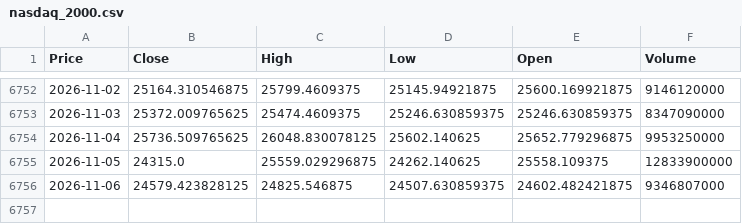
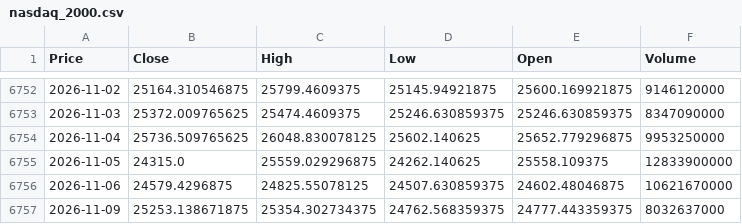
Before and after one commit to newyorkwoo/buyStock, a CSV file: public/data/raw/nasdaq_2000.csv, drawn as a sheet; only a part is shown, gaps mark what is left out; the diff names each change by its address in the sheet, - before the commit and + after, or states it on an @@ line.

```diff
--- a/public/data/raw/nasdaq_2000.csv
+++ b/public/data/raw/nasdaq_2000.csv
-B6756 (Close): 24579.423828125
+B6756 (Close): 24579.4296875
-C6756 (High): 24825.546875
+C6756 (High): 24825.55078125
-E6756 (Open): 24602.482421875
+E6756 (Open): 24602.48046875
-F6756 (Volume): 9346807000
+F6756 (Volume): 10621670000
+row 6757: 2026-11-09 | 25253.138671875 | 25354.302734375 | 24762.568359375 | 24777.443359375 | 8032637000
```
Also changed, not shown: public/data/raw/vix_2000.csv.
